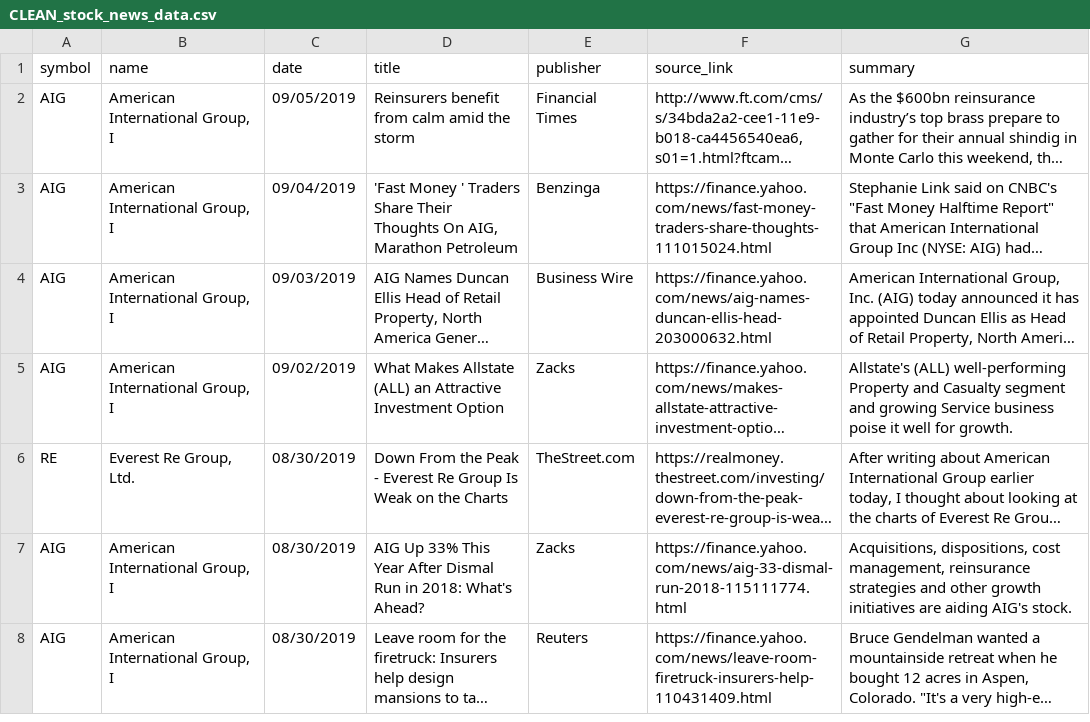
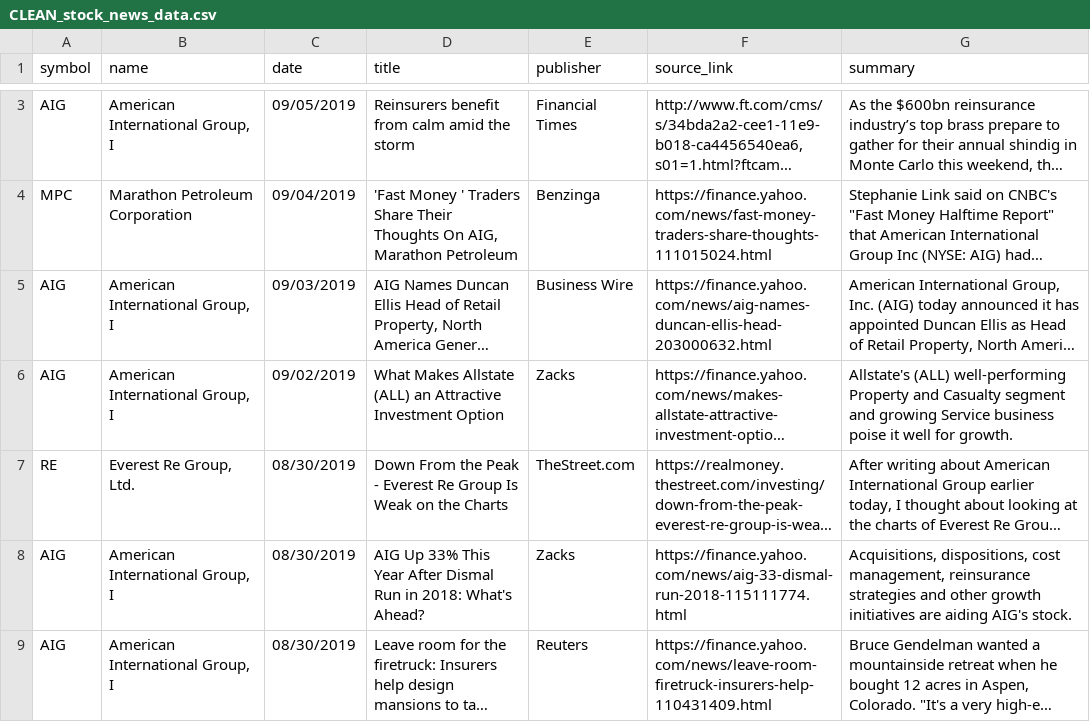
Before and after one commit to pablojordan/Financial_data_ETL, a CSV file: stocks_data/CLEAN_stock_news_data.csv, drawn as a sheet; only a part is shown, gaps mark what is left out; long unchanged cells end in …; addresses are those after the commit; the diff covers the shown part only; the diff names each change by its address in the sheet, - before the commit and + after, or states it on an @@ line.

```diff
--- a/stocks_data/CLEAN_stock_news_data.csv
+++ b/stocks_data/CLEAN_stock_news_data.csv
-A4 (symbol): AIG
+A4 (symbol): MPC
-B4 (name): American International Group, I
+B4 (name): Marathon Petroleum Corporation
```
Also changed, not shown: 2 added rows and 2 removed rows elsewhere in this file, 24 other files.
